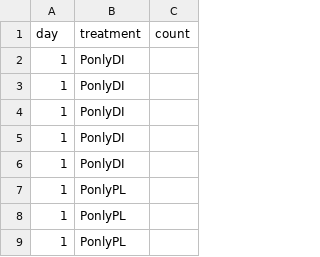
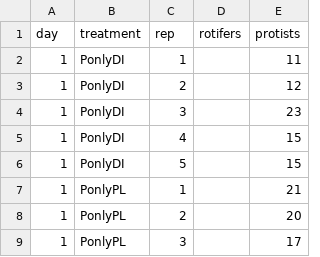
Before and after one commit to grade0ne/csunThesis, a CSV file: data/comptest/comptestdata.csv, drawn as a sheet; only a part is shown; removed rows and columns are numbered as before the commit, all else as after; the diff names each change by its address in the sheet, - before the commit and + after, or states it on an @@ line.

Commit message:
comptest d1 data

```diff
--- a/data/comptest/comptestdata.csv
+++ b/data/comptest/comptestdata.csv
-column C (count), empty
+column C (rep), rows 2-9: 1 | 2 | 3 | 4 | 5 | 1 | 2 | 3
+column D (rotifers), empty
+column E (protists), rows 2-9: 11 | 12 | 23 | 15 | 15 | 21 | 20 | 17
```
Also changed, not shown: 2 other files.
